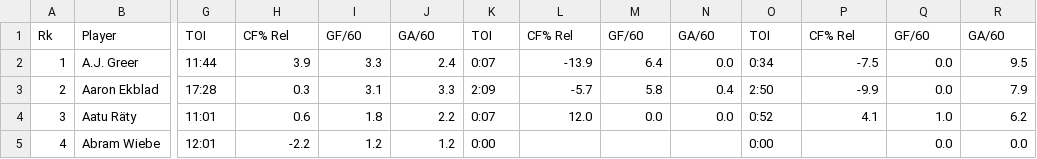
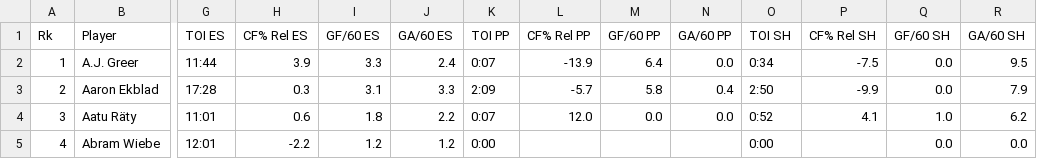
Before and after one commit to NateW16/ECON118_Final_Project, a CSV file: time_on_ice.csv, drawn as a sheet; only a part is shown, gaps mark what is left out; the diff names each change by its address in the sheet, - before the commit and + after, or states it on an @@ line.

Commit message:
Update time_on_ice.csv

```diff
--- a/time_on_ice.csv
+++ b/time_on_ice.csv
-G1: TOI
+G1: TOI ES
-H1: CF% Rel
+H1: CF% Rel ES
-I1: GF/60
+I1: GF/60 ES
-J1: GA/60
+J1: GA/60 ES
-K1: TOI
+K1: TOI PP
-L1: CF% Rel
+L1: CF% Rel PP
-M1: GF/60
+M1: GF/60 PP
-N1: GA/60
+N1: GA/60 PP
-O1: TOI
+O1: TOI SH
-P1: CF% Rel
+P1: CF% Rel SH
-Q1: GF/60
+Q1: GF/60 SH
-R1: GA/60
+R1: GA/60 SH
```
